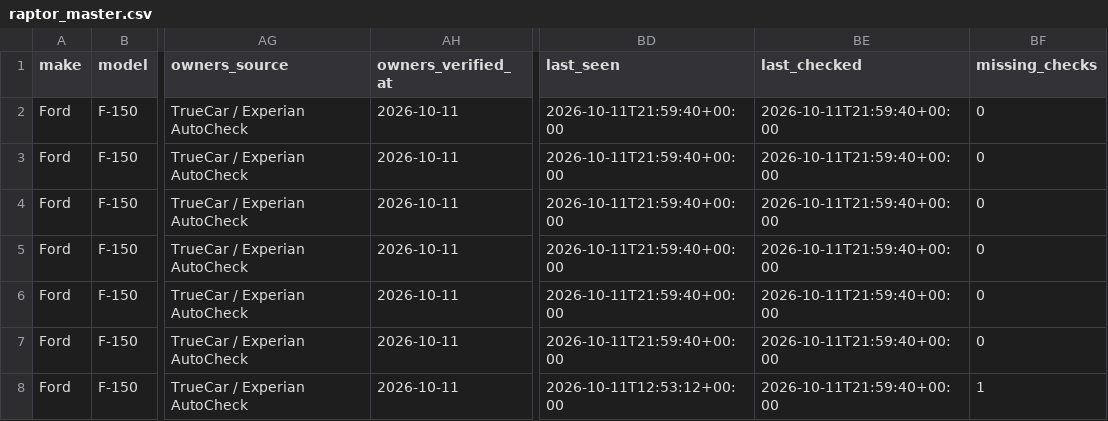
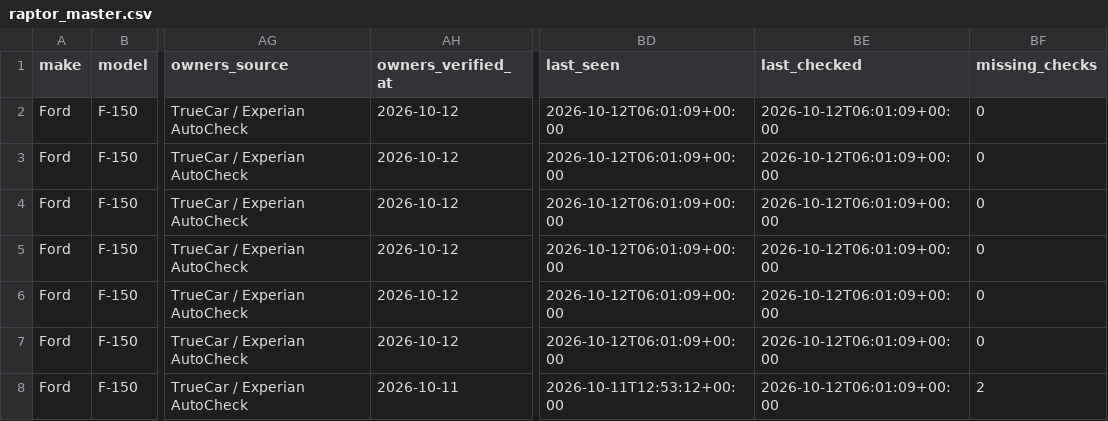
Before and after one commit to SHill1289/Cruiser-scout, a CSV file: data/raptor_master.csv, drawn as a sheet; only a part is shown, gaps mark what is left out; the diff covers the shown part only; the diff names each change by its address in the sheet, - before the commit and + after, or states it on an @@ line.

```diff
--- a/data/raptor_master.csv
+++ b/data/raptor_master.csv
-AH2:AH7 (owners_verified_at): 2026-10-11
+AH2:AH7 (owners_verified_at): 2026-10-12
-BD2:BD7 (last_seen): 2026-10-11T21:59:40+00:00
+BD2:BD7 (last_seen): 2026-10-12T06:01:09+00:00
-BE2:BE8 (last_checked): 2026-10-11T21:59:40+00:00
+BE2:BE8 (last_checked): 2026-10-12T06:01:09+00:00
-BF8 (missing_checks): 1
+BF8 (missing_checks): 2
```
Also changed, not shown: 1 removed row and 95 edited cells elsewhere in this file, data/active_listings.csv, data/excluded_listings.csv, 9 other files.
